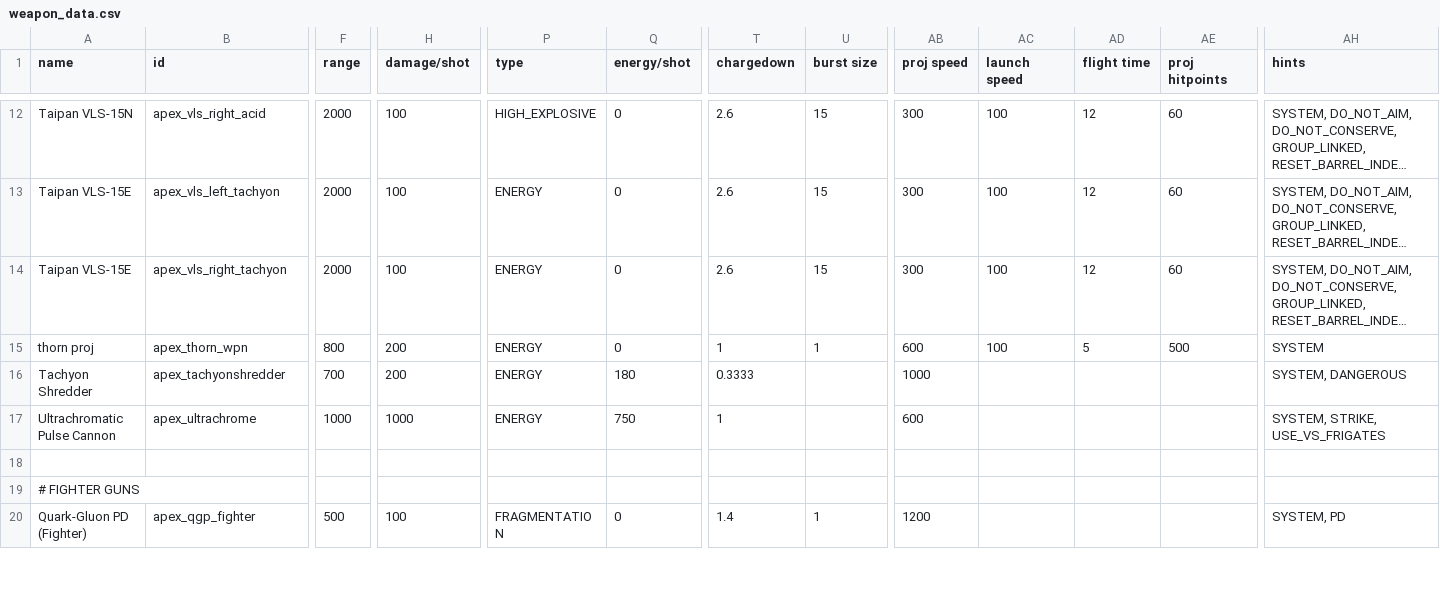
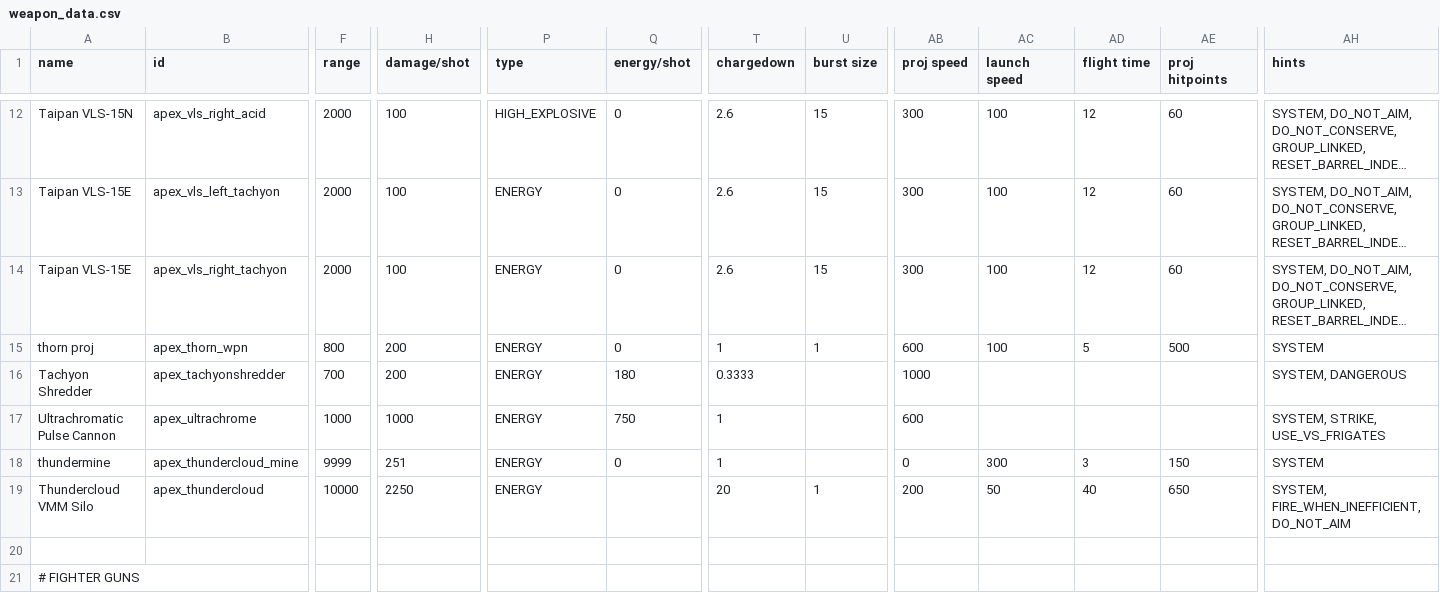
Before and after one commit to theDragn/ApexDesignCollective, a CSV file: data/weapons/weapon_data.csv, drawn as a sheet; only a part is shown, gaps mark what is left out; the shorter side is filled out with more unchanged rows; long unchanged cells end in …; rows hold the shown columns only; the diff names each change by its address in the sheet, - before the commit and + after, or states it on an @@ line.

```diff
--- a/data/weapons/weapon_data.csv
+++ b/data/weapons/weapon_data.csv
+row 18: thundermine | apex_thundercloud_mine | 9999 | 251 | ENERGY | 0 | 1 |  | 0 | 300 | 3 | 150 | SYSTEM
+row 19: Thundercloud VMM Silo | apex_thundercloud | 10000 | 2250 | ENERGY |  | 20 | 1 | 200 | 50 | 40 | 650 | SYSTEM, FIRE_WHEN_INEFFICIENT, DO_NOT_AIM
```
Also changed, not shown: data/hullmods/hull_mods.csv, data/hulls/ship_data.csv, 32 other files.
